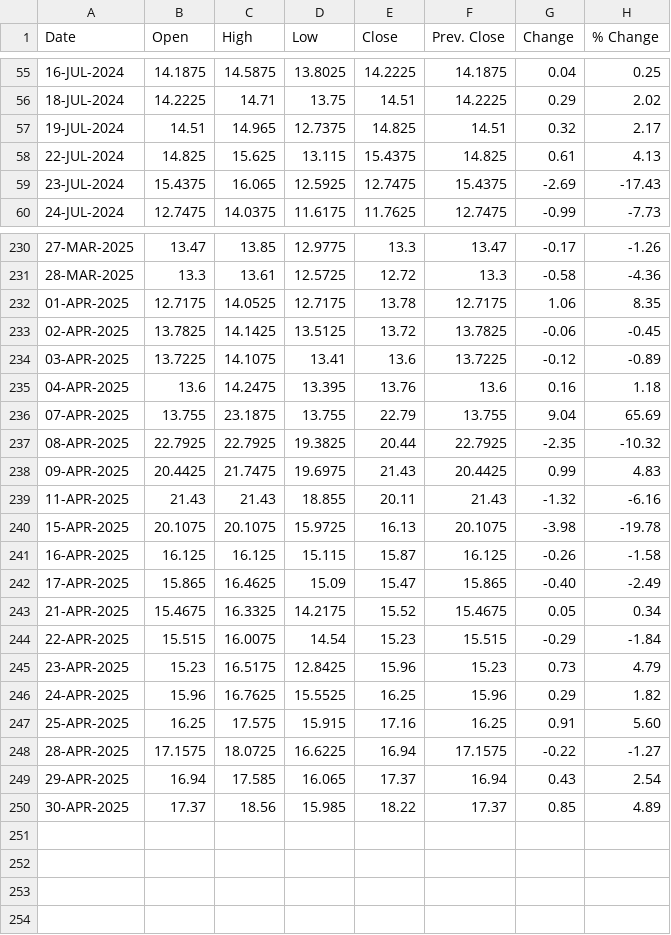
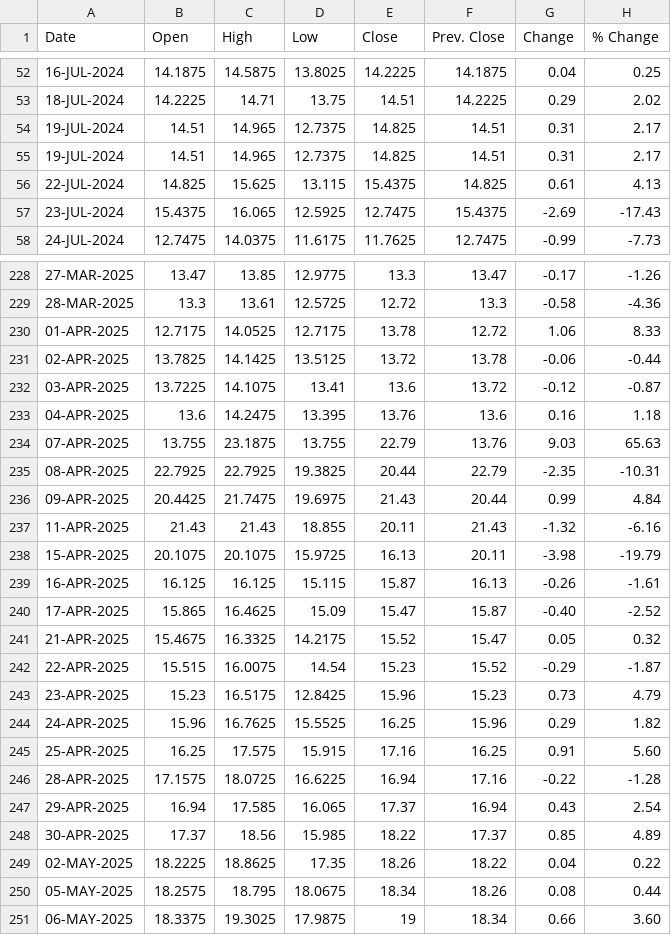
Before and after one commit to shritish20/VolGuard, a CSV file: india_vix.csv, drawn as a sheet; only a part is shown, gaps mark what is left out; the diff covers the shown part only.

```diff
--- a/india_vix.csv
+++ b/india_vix.csv
@@ -56,3 +53,4 @@
 18-JUL-2024,14.2225,14.71,13.75,14.51,14.2225,0.29,2.02
-19-JUL-2024,14.51,14.965,12.7375,14.825,14.51,0.32,2.17
+19-JUL-2024,14.51,14.965,12.7375,14.825,14.51,0.31,2.17
+19-JUL-2024,14.51,14.965,12.7375,14.825,14.51,0.31,2.17
 22-JUL-2024,14.825,15.625,13.115,15.4375,14.825,0.61,4.13
@@ -231,15 +229,15 @@
 28-MAR-2025,13.3,13.61,12.5725,12.72,13.3,-0.58,-4.36
-01-APR-2025,12.7175,14.0525,12.7175,13.78,12.7175,1.06,8.35
-02-APR-2025,13.7825,14.1425,13.5125,13.72,13.7825,-0.06,-0.45
-03-APR-2025,13.7225,14.1075,13.41,13.6,13.7225,-0.12,-0.89
+01-APR-2025,12.7175,14.0525,12.7175,13.78,12.72,1.06,8.33
+02-APR-2025,13.7825,14.1425,13.5125,13.72,13.78,-0.06,-0.44
+03-APR-2025,13.7225,14.1075,13.41,13.6,13.72,-0.12,-0.87
 04-APR-2025,13.6,14.2475,13.395,13.76,13.6,0.16,1.18
-07-APR-2025,13.755,23.1875,13.755,22.79,13.755,9.04,65.69
-08-APR-2025,22.7925,22.7925,19.3825,20.44,22.7925,-2.35,-10.32
-09-APR-2025,20.4425,21.7475,19.6975,21.43,20.4425,0.99,4.83
+07-APR-2025,13.755,23.1875,13.755,22.79,13.76,9.03,65.63
+08-APR-2025,22.7925,22.7925,19.3825,20.44,22.79,-2.35,-10.31
+09-APR-2025,20.4425,21.7475,19.6975,21.43,20.44,0.99,4.84
 11-APR-2025,21.43,21.43,18.855,20.11,21.43,-1.32,-6.16
-15-APR-2025,20.1075,20.1075,15.9725,16.13,20.1075,-3.98,-19.78
-16-APR-2025,16.125,16.125,15.115,15.87,16.125,-0.26,-1.58
-17-APR-2025,15.865,16.4625,15.09,15.47,15.865,-0.40,-2.49
-21-APR-2025,15.4675,16.3325,14.2175,15.52,15.4675,0.05,0.34
-22-APR-2025,15.515,16.0075,14.54,15.23,15.515,-0.29,-1.84
+15-APR-2025,20.1075,20.1075,15.9725,16.13,20.11,-3.98,-19.79
+16-APR-2025,16.125,16.125,15.115,15.87,16.13,-0.26,-1.61
+17-APR-2025,15.865,16.4625,15.09,15.47,15.87,-0.40,-2.52
+21-APR-2025,15.4675,16.3325,14.2175,15.52,15.47,0.05,0.32
+22-APR-2025,15.515,16.0075,14.54,15.23,15.52,-0.29,-1.87
 23-APR-2025,15.23,16.5175,12.8425,15.96,15.23,0.73,4.79
@@ -247,4 +245,7 @@
 25-APR-2025,16.25,17.575,15.915,17.16,16.25,0.91,5.60
-28-APR-2025,17.1575,18.0725,16.6225,16.94,17.1575,-0.22,-1.27
+28-APR-2025,17.1575,18.0725,16.6225,16.94,17.16,-0.22,-1.28
 29-APR-2025,16.94,17.585,16.065,17.37,16.94,0.43,2.54
 30-APR-2025,17.37,18.56,15.985,18.22,17.37,0.85,4.89
+02-MAY-2025,18.2225,18.8625,17.35,18.26,18.22,0.04,0.22
+05-MAY-2025,18.2575,18.795,18.0675,18.34,18.26,0.08,0.44
+06-MAY-2025,18.3375,19.3025,17.9875,19,18.34,0.66,3.60
```
Also changed, not shown: 3 removed rows and 54 edited cells elsewhere in this file.
